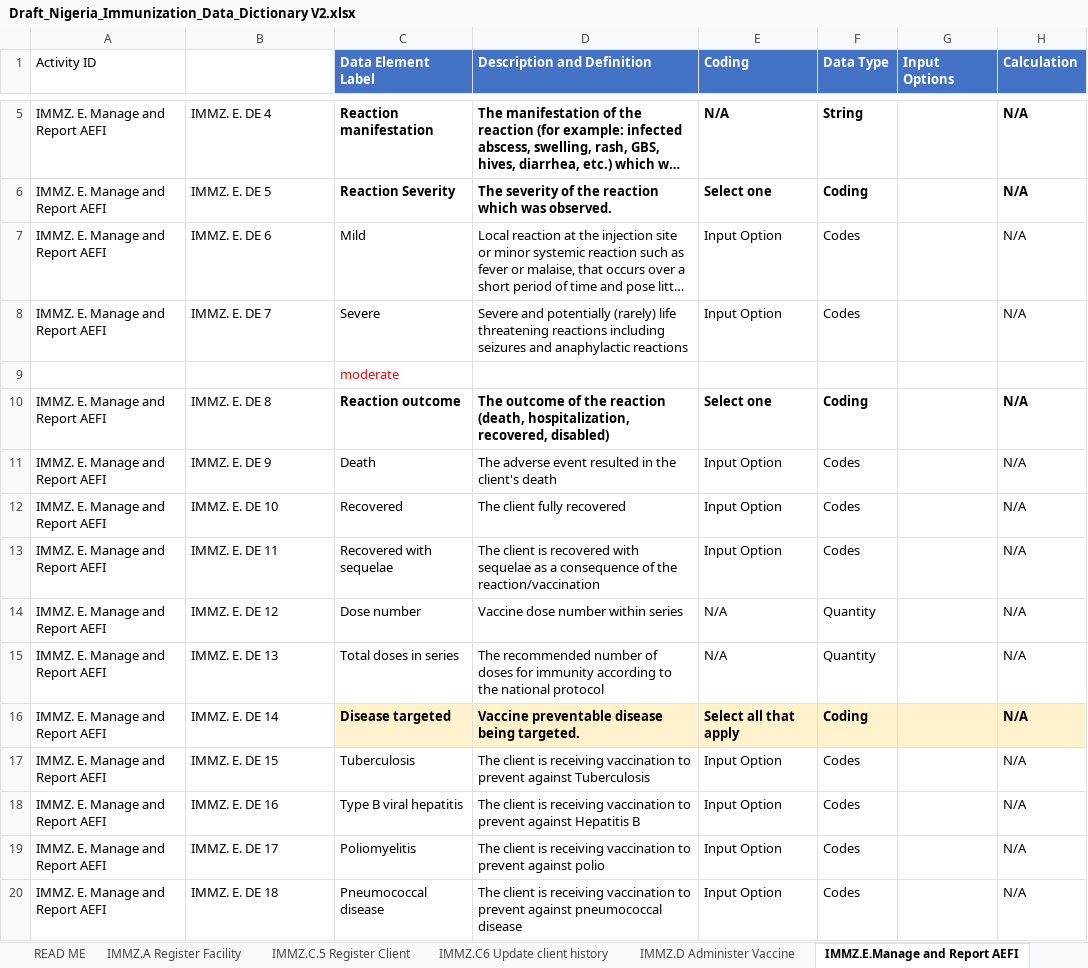
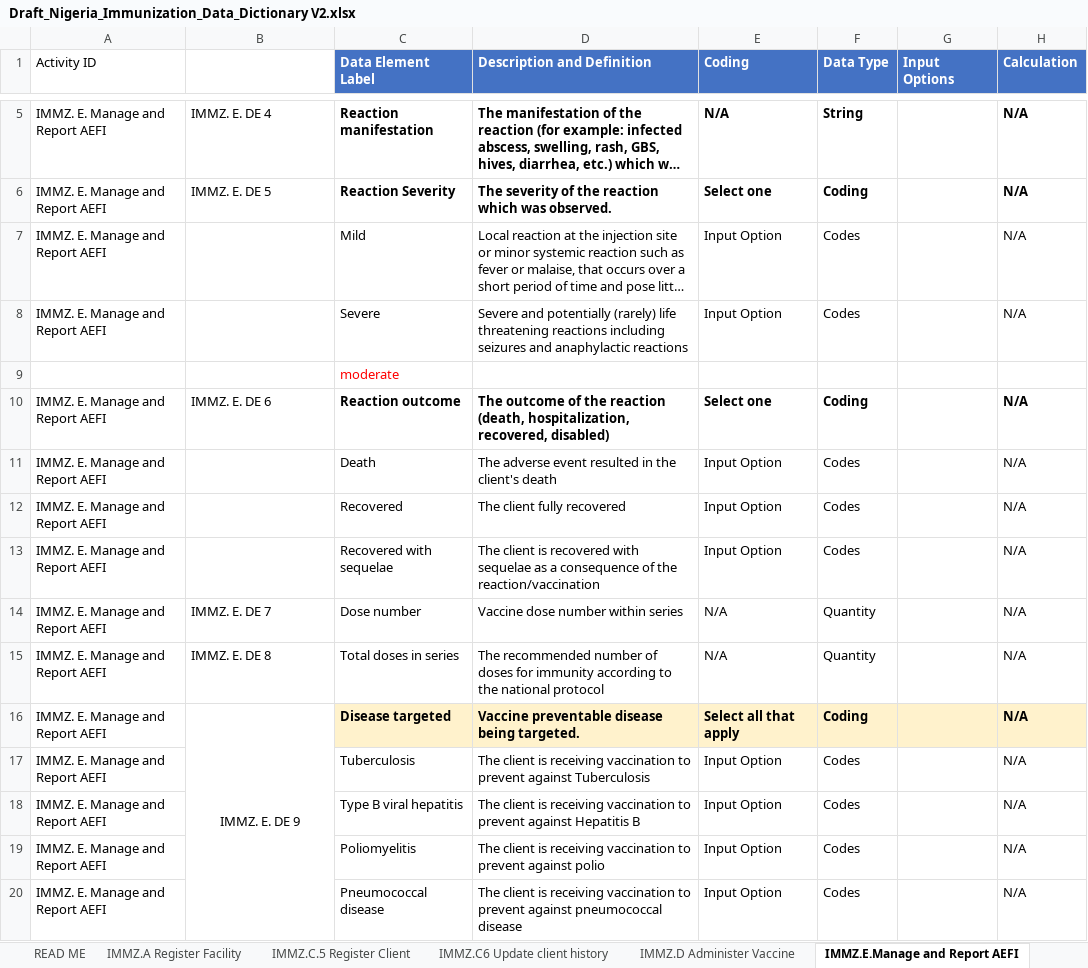
Before and after one commit to Nigeria-FHIR-Community/NPHCDA-ImmunizationIG, an Excel workbook: input/Immunization_DAK/Draft_Nigeria_Immunization_Data_Dictionary V2.xlsx, sheet IMMZ.E.Manage and Report AEFI, drawn as a sheet; only a part is shown, gaps mark what is left out; long unchanged cells end in …; values as stored, in another font and other column widths than the file's, no borders; charts and pictures not drawn; the diff covers the shown part only; the diff names each change by its address in the sheet, - before the commit and + after, or states it on an @@ line.

```diff
--- a/input/Immunization_DAK/Draft_Nigeria_Immunization_Data_Dictionary V2.xlsx (sheet IMMZ.E.Manage and Report AEFI)
+++ b/input/Immunization_DAK/Draft_Nigeria_Immunization_Data_Dictionary V2.xlsx (sheet IMMZ.E.Manage and Report AEFI)
-B7 (Data Element ID): IMMZ. E. DE 6
+B7 (Data Element ID): (empty)
-B8 (Data Element ID): IMMZ. E. DE 7
+B8 (Data Element ID): (empty)
-B10 (Data Element ID): IMMZ. E. DE 8
+B10 (Data Element ID): IMMZ. E. DE 6
-B11 (Data Element ID): IMMZ. E. DE 9
+B11 (Data Element ID): (empty)
-B12 (Data Element ID): IMMZ. E. DE 10
+B12 (Data Element ID): (empty)
-B13 (Data Element ID): IMMZ. E. DE 11
+B13 (Data Element ID): (empty)
-B14 (Data Element ID): IMMZ. E. DE 12
+B14 (Data Element ID): IMMZ. E. DE 7
-B15 (Data Element ID): IMMZ. E. DE 13
+B15 (Data Element ID): IMMZ. E. DE 8
-B16 (Data Element ID): IMMZ. E. DE 14
+B16 (Data Element ID): IMMZ. E. DE 9
-B16 alignment: left
+B16 alignment: center
+B16:B32 merged
-B17 (Data Element ID): IMMZ. E. DE 15
+B17 (Data Element ID): (empty)
-B18 (Data Element ID): IMMZ. E. DE 16
+B18 (Data Element ID): (empty)
-B19 (Data Element ID): IMMZ. E. DE 17
+B19 (Data Element ID): (empty)
-B20 (Data Element ID): IMMZ. E. DE 18
+B20 (Data Element ID): (empty)
```
Also changed, not shown: 1 added row, 2 removed rows, 16 edited cells and cell formats elsewhere in this sheet, sheet IMMZ.D Administer Vaccine, sheet IMMZ.C6 Update client history, sheet IMMZ.G. Defaulter Tracking, sheet IMMZ.A Register Facility, sheet IMMZ.C.5 Register Client, 16 other files.
